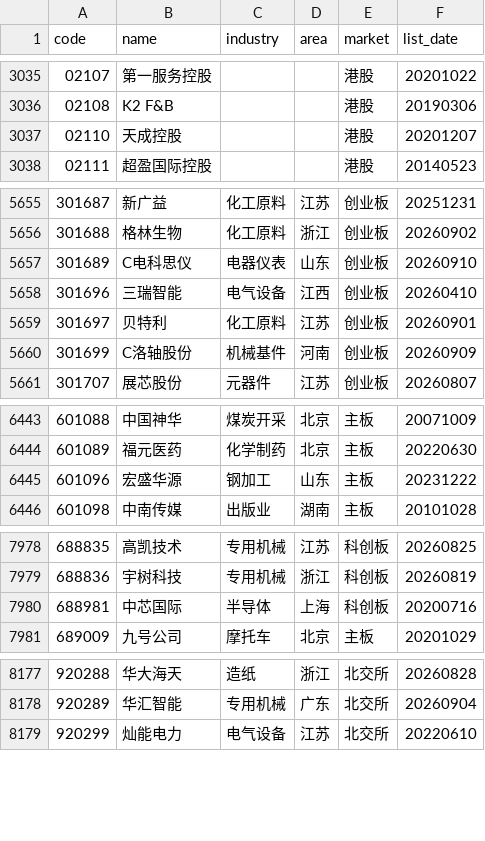
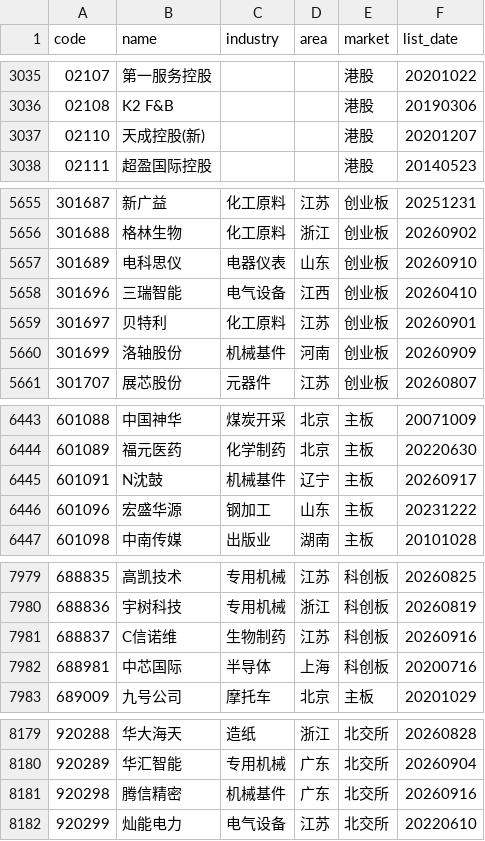
Before and after one commit to BIGKUANG/Vibe-Research, a CSV file: frontend/src/data/stock_codes.csv, drawn as a sheet; only a part is shown, gaps mark what is left out.

Commit message:
feat(daily-review,data): 复盘页重排 + AI 复盘卡可折叠 + 同步股票代码表
复盘页：AI 当日复盘上移至大盘/全球市场之后，并支持折叠/展开（点复盘默认展开，折叠态不持久化）；市场情绪随之上移，其余区块注释重新编号，关注股票 z-30 注释同步修正。

数据：启动自动更新股票代码表（新增 N沈鼓/C信诺维/腾信精密，C 字头新股摘帽，天成控股(新) 更名）。

```diff
--- a/frontend/src/data/stock_codes.csv
+++ b/frontend/src/data/stock_codes.csv
@@ -3036,3 +3036,3 @@ code,name,industry,area,market,list_date
 02108,K2 F&B,,,港股,20190306
-02110,天成控股,,,港股,20201207
+02110,天成控股(新),,,港股,20201207
 02111,超盈国际控股,,,港股,20140523
@@ -5656,6 +5656,6 @@ code,name,industry,area,market,list_date
 301688,格林生物,化工原料,浙江,创业板,20260902
-301689,C电科思仪,电器仪表,山东,创业板,20260910
+301689,电科思仪,电器仪表,山东,创业板,20260910
 301696,三瑞智能,电气设备,江西,创业板,20260410
 301697,贝特利,化工原料,江苏,创业板,20260901
-301699,C洛轴股份,机械基件,河南,创业板,20260909
+301699,洛轴股份,机械基件,河南,创业板,20260909
 301707,展芯股份,元器件,江苏,创业板,20260807
@@ -6444,2 +6444,3 @@ code,name,industry,area,market,list_date
 601089,福元医药,化学制药,北京,主板,20220630
+601091,N沈鼓,机械基件,辽宁,主板,20260917
 601096,宏盛华源,钢加工,山东,主板,20231222
@@ -7979,2 +7980,3 @@ code,name,industry,area,market,list_date
 688836,宇树科技,专用机械,浙江,科创板,20260819
+688837,C信诺维,生物制药,江苏,科创板,20260916
 688981,中芯国际,半导体,上海,科创板,20200716
@@ -8178,2 +8180,3 @@ code,name,industry,area,market,list_date
 920289,华汇智能,专用机械,广东,北交所,20260904
+920298,腾信精密,机械基件,广东,北交所,20260916
 920299,灿能电力,电气设备,江苏,北交所,20220610
```
Also changed, not shown: 2 other files.
